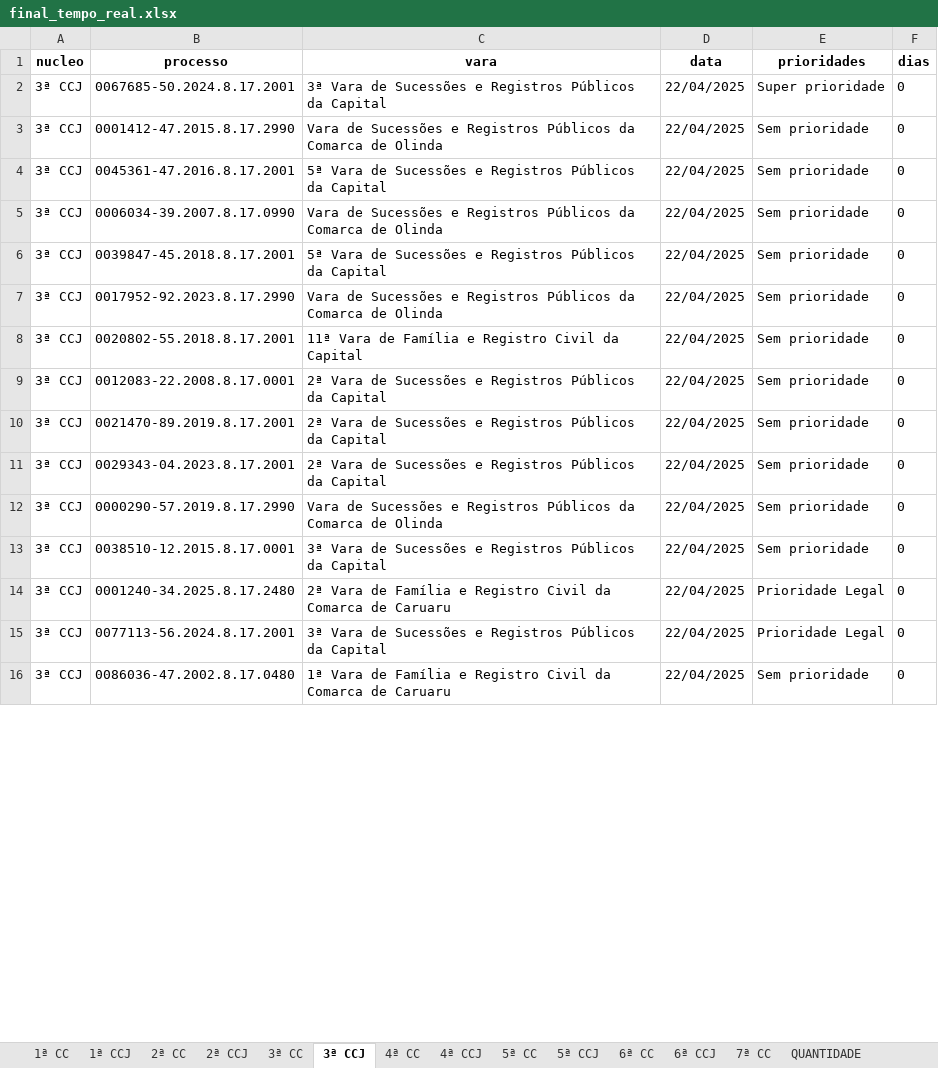
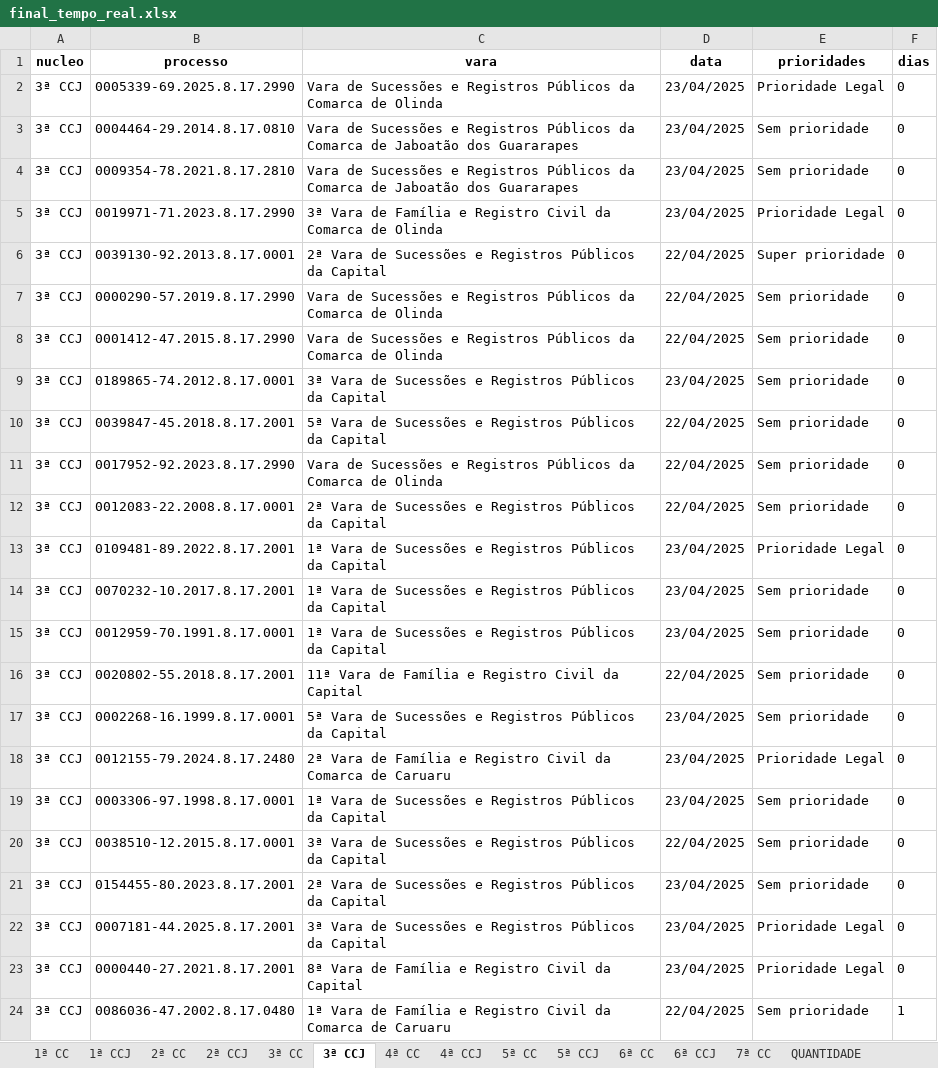
Before and after one commit to Fasri/analise_de, an Excel workbook: final_tempo_real.xlsx, sheet 3ª CCJ, drawn as a sheet; only a part is shown; values as stored, in another font and other column widths than the file's, no borders; removed rows and columns are numbered as before the commit, all else as after; the diff covers the shown part only; the diff names each change by its address in the sheet, - before the commit and + after, or states it on an @@ line.

```diff
--- a/final_tempo_real.xlsx (sheet 3ª CCJ)
+++ b/final_tempo_real.xlsx (sheet 3ª CCJ)
+row 2: 3ª CCJ | 0005339-69.2025.8.17.2990 | Vara de Sucessões e Registros Públicos da Comarca de Olinda | 23/04/2025 | Prioridade Legal | 0
+row 3: 3ª CCJ | 0004464-29.2014.8.17.0810 | Vara de Sucessões e Registros Públicos da Comarca de Jaboatão dos Guararapes | 23/04/2025 | Sem prioridade | 0
+row 4: 3ª CCJ | 0009354-78.2021.8.17.2810 | Vara de Sucessões e Registros Públicos da Comarca de Jaboatão dos Guararapes | 23/04/2025 | Sem prioridade | 0
+row 5: 3ª CCJ | 0019971-71.2023.8.17.2990 | 3ª Vara de Família e Registro Civil da Comarca de Olinda | 23/04/2025 | Prioridade Legal | 0
-B6 (processo): 0067685-50.2024.8.17.2001
+B6 (processo): 0039130-92.2013.8.17.0001
-C6 (vara): 3ª Vara de…
+C6 (vara): 2ª Vara de…
+row 7: 3ª CCJ | 0000290-57.2019.8.17.2990 | Vara de Sucessões e Registros Públicos da Comarca de Olinda | 22/04/2025 | Sem prioridade | 0
-B9 (processo): 0045361-47.2016.8.17.2001
+B9 (processo): 0189865-74.2012.8.17.0001
-C9 (vara): 5ª Vara de…
+C9 (vara): 3ª Vara de…
-D9 (data): 22/04/2025
+D9 (data): 23/04/2025
-row 5: 3ª CCJ | 0006034-39.2007.8.17.0990 | Vara de Sucessões e Registros Públicos da Comarca de Olinda | 22/04/2025 | Sem prioridade | 0
@@ row 9 moved to row 12: 3ª CCJ @@
+row 13: 3ª CCJ | 0109481-89.2022.8.17.2001 | 1ª Vara de Sucessões e Registros Públicos da Capital | 23/04/2025 | Prioridade Legal | 0
+row 14: 3ª CCJ | 0070232-10.2017.8.17.2001 | 1ª Vara de Sucessões e Registros Públicos da Capital | 23/04/2025 | Sem prioridade | 0
+row 15: 3ª CCJ | 0012959-70.1991.8.17.0001 | 1ª Vara de Sucessões e Registros Públicos da Capital | 23/04/2025 | Sem prioridade | 0
-B17 (processo): 0021470-89.2019.8.17.2001
+B17 (processo): 0002268-16.1999.8.17.0001
-C17 (vara): 2ª Vara de…
+C17 (vara): 5ª Vara de…
-D17:D19 (data): 22/04/2025
+D17:D19 (data): 23/04/2025
-B18 (processo): 0029343-04.2023.8.17.2001
+B18 (processo): 0012155-79.2024.8.17.2480
-C18 (vara): …Vara de Sucessões e Registros Públicos da Capital
+C18 (vara): …Vara de Família e Registro Civil da Comarca de Caruaru
-E18 (prioridades): Sem prioridade
+E18 (prioridades): Prioridade Legal
-B19 (processo): 0000290-57.2019.8.17.2990
+B19 (processo): 0003306-97.1998.8.17.0001
-C19 (vara): Vara de Sucessões e Registros Públicos da Comarca de Olinda
+C19 (vara): 1ª Vara de Sucessões e Registros Públicos da Capital
-B21 (processo): 0001240-34.2025.8.17.2480
+B21 (processo): 0154455-80.2023.8.17.2001
-C21 (vara): …Vara de Família e Registro Civil da Comarca de Caruaru
+C21 (vara): …Vara de Sucessões e Registros Públicos da Capital
-D21:D22 (data): 22/04/2025
+D21:D22 (data): 23/04/2025
-E21 (prioridades): Prioridade Legal
+E21 (prioridades): Sem prioridade
-B22 (processo): 0077113-56.2024.8.17.2001
+B22 (processo): 0007181-44.2025.8.17.2001
+row 23: 3ª CCJ | 0000440-27.2021.8.17.2001 | 8ª Vara de Família e Registro Civil da Capital | 23/04/2025 | Prioridade Legal | 0
-F24 (dias): 0
+F24 (dias): 1
```
Also changed, not shown: 71 added rows, 72 removed rows, 30 moved rows and 184 edited cells elsewhere in this sheet, sheet 1ª CC, sheet CONSOLIDADO, sheet 6ª CC, sheet 7ª CC, sheet 3ª CC, sheet 5ª CC, 8 more sheets.
